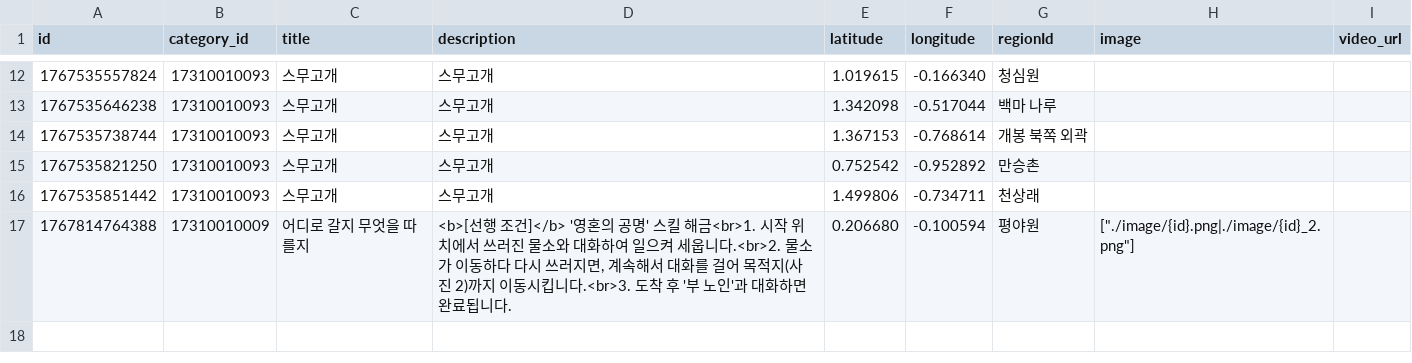
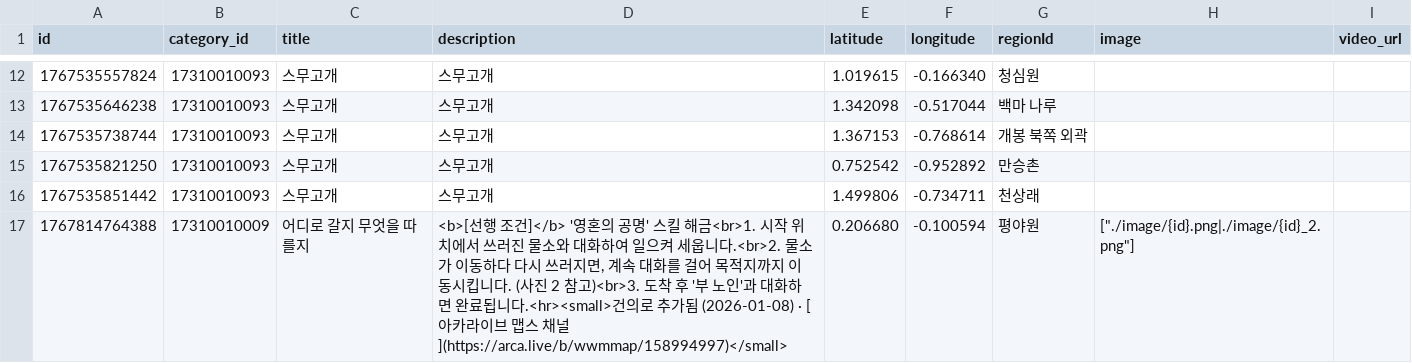
Before and after one commit to yhellos3327-eng/wwmkoreamap, a CSV file: data4.csv, drawn as a sheet; only a part is shown, gaps mark what is left out.

```diff
--- a/data4.csv
+++ b/data4.csv
@@ -16,2 +16,2 @@ id,category_id,title,description,latitude,longitude,regionId,image,video_url
 1767535851442,17310010093,스무고개,스무고개,1.499806,-0.734711,천상래
-1767814764388,17310010009,어디로 갈지 무엇을 따를지,"<b>[선행 조건]</b> '영혼의 공명' 스킬 해금<br>1. 시작 위치에서 쓰러진 물소와 대화하여 일으켜 세웁니다.<br>2. 물소가 이동하다 다시 쓰러지면, 계속해서 대화를 걸어 목적지(사진 2)까지 이동시킵니다.<br>3. 도착 후 '부 노인'과 대화하면 완료됩니다.",0.206680,-0.100594,평야원,["./image/{id}.png|./image/{id}_2.png"]
+1767814764388,17310010009,어디로 갈지 무엇을 따를지,"<b>[선행 조건]</b> '영혼의 공명' 스킬 해금<br>1. 시작 위치에서 쓰러진 물소와 대화하여 일으켜 세웁니다.<br>2. 물소가 이동하다 다시 쓰러지면, 계속 대화를 걸어 목적지까지 이동시킵니다. (사진 2 참고)<br>3. 도착 후 '부 노인'과 대화하면 완료됩니다.<hr><small>건의로 추가됨 (2026-01-08) · [아카라이브 맵스 채널](https://arca.live/b/wwmmap/158994997)</small>",0.206680,-0.100594,평야원,["./image/{id}.png|./image/{id}_2.png"]
```
Also changed, not shown: missing_data.csv, translation2.csv, 14 other files.
